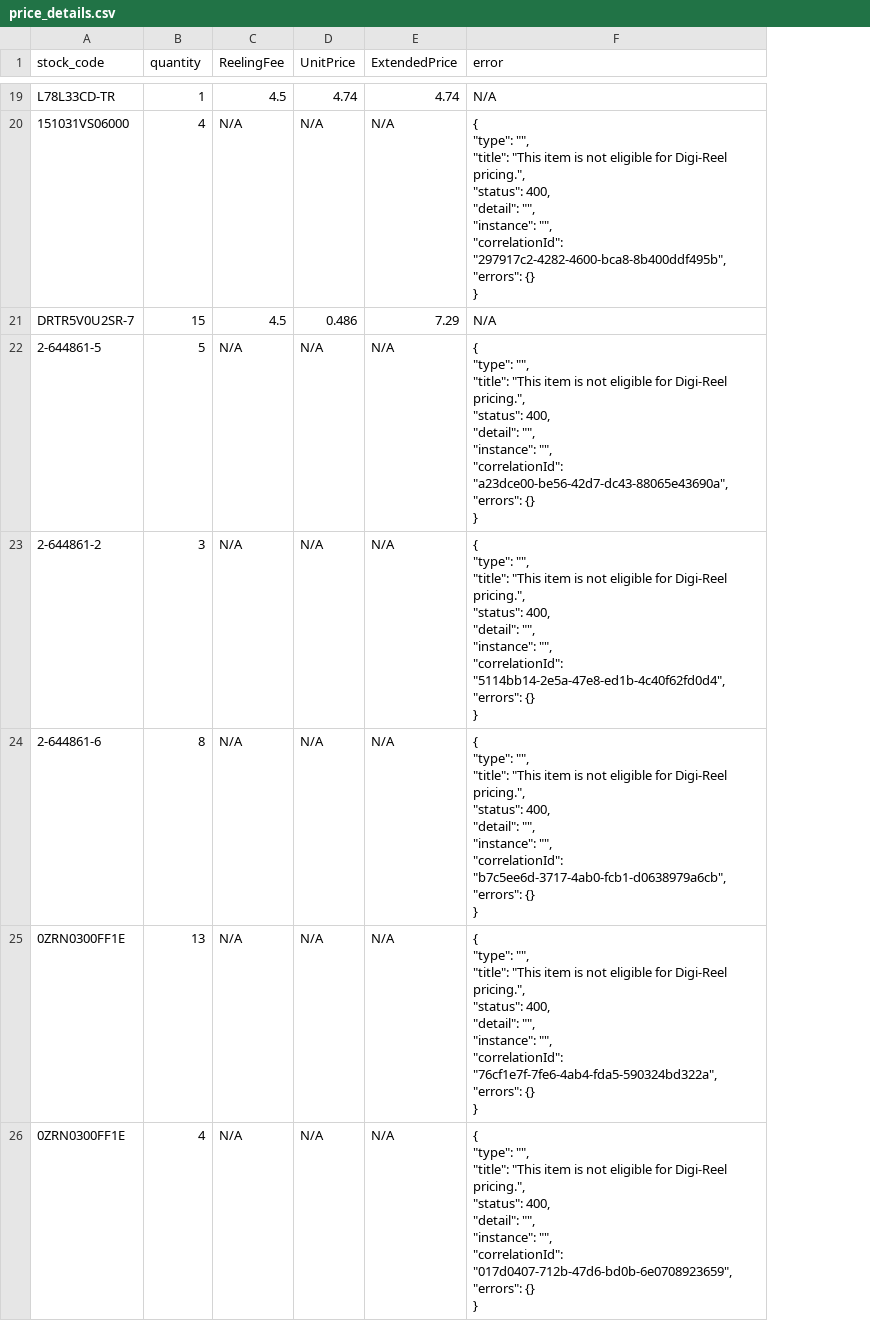
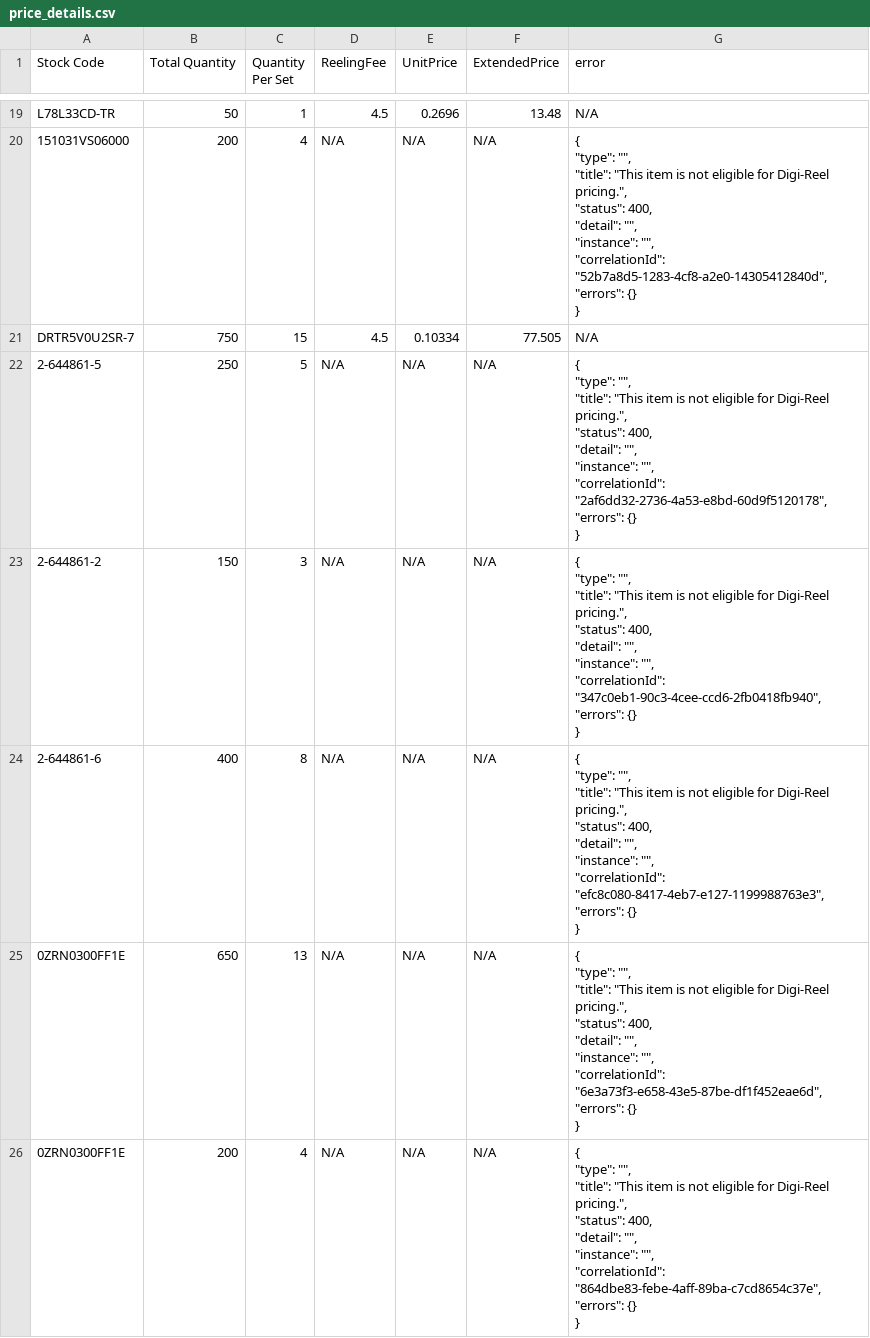
Before and after one commit to SmiffyAC/ASmith_3adesign_Practical_Test, a CSV file: price_details.csv, drawn as a sheet; only a part is shown, gaps mark what is left out; addresses are those after the commit; ↵ is a line break in a cell; the diff covers the shown part only; the diff names each change by its address in the sheet, - before the commit and + after, or states it on an @@ line.

Commit message:
Quantity now multipled by entered number of sets

```diff
--- a/price_details.csv
+++ b/price_details.csv
+column B (Total Quantity), rows 19-26: 50 | 200 | 750 | 250 | 150 | 400 | 650 | 200
-A1: stock_code
+A1: Stock Code
-C1: quantity
+C1: Quantity Per Set
-E19 (UnitPrice): 4.74
+E19 (UnitPrice): 0.2696
-F19 (ExtendedPrice): 4.74
+F19 (ExtendedPrice): 13.48
-G20 (error): …"", ↵ "correlationId": "297917c2-4282-4600-bca8-8b400ddf495b", ↵ "errors": {}…
+G20 (error): …"", ↵ "correlationId": "52b7a8d5-1283-4cf8-a2e0-14305412840d", ↵ "errors": {}…
-E21 (UnitPrice): 0.486
+E21 (UnitPrice): 0.10334
-F21 (ExtendedPrice): 7.29
+F21 (ExtendedPrice): 77.505
-G22 (error): …"", ↵ "correlationId": "a23dce00-be56-42d7-dc43-88065e43690a", ↵ "errors": {}…
+G22 (error): …"", ↵ "correlationId": "2af6dd32-2736-4a53-e8bd-60d9f5120178", ↵ "errors": {}…
-G23 (error): …"", ↵ "correlationId": "5114bb14-2e5a-47e8-ed1b-4c40f62fd0d4", ↵ "errors": {}…
+G23 (error): …"", ↵ "correlationId": "347c0eb1-90c3-4cee-ccd6-2fb0418fb940", ↵ "errors": {}…
-G24 (error): …"", ↵ "correlationId": "b7c5ee6d-3717-4ab0-fcb1-d0638979a6cb", ↵ "errors": {}…
+G24 (error): …"", ↵ "correlationId": "efc8c080-8417-4eb7-e127-1199988763e3", ↵ "errors": {}…
-G25 (error): …"", ↵ "correlationId": "76cf1e7f-7fe6-4ab4-fda5-590324bd322a", ↵ "errors": {}…
+G25 (error): …"", ↵ "correlationId": "6e3a73f3-e658-43e5-87be-df1f452eae6d", ↵ "errors": {}…
-G26 (error): …"", ↵ "correlationId": "017d0407-712b-47d6-bd0b-6e0708923659", ↵ "errors": {}…
+G26 (error): …"", ↵ "correlationId": "864dbe83-febe-4aff-89ba-c7cd8654c37e", ↵ "errors": {}…
```
Also changed, not shown: 40 edited cells elsewhere in this file, 2 other files.
